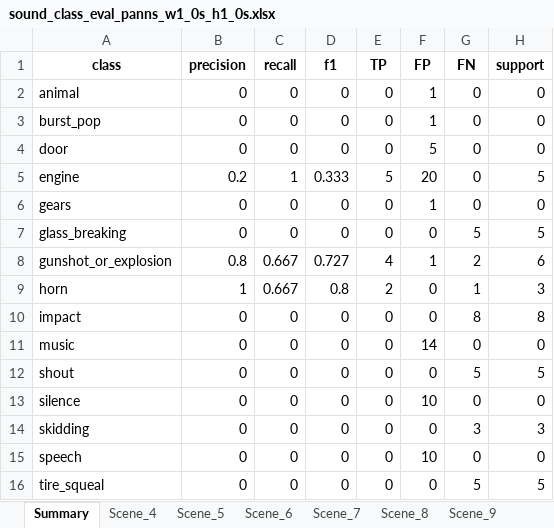
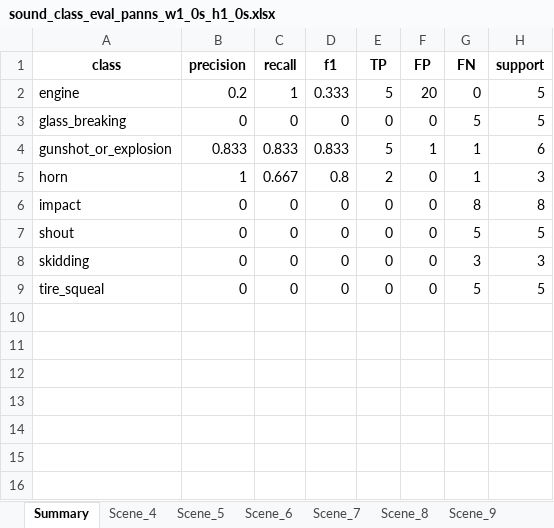
Before and after one commit to ghiffaryr/multimodal-surveillance-iseql, an Excel workbook: data/analysis_panns/sound_class_eval_panns_w1_0s_h1_0s.xlsx, sheet Summary, drawn as a sheet; values as stored, in another font and other column widths than the file's, no borders; removed rows and columns are numbered as before the commit, all else as after; the diff names each change by its address in the sheet, - before the commit and + after, or states it on an @@ line.

```diff
--- a/data/analysis_panns/sound_class_eval_panns_w1_0s_h1_0s.xlsx (sheet Summary)
+++ b/data/analysis_panns/sound_class_eval_panns_w1_0s_h1_0s.xlsx (sheet Summary)
-row 2: animal | 0 | 0 | 0 | 0 | 1 | 0 | 0
-row 3: burst_pop | 0 | 0 | 0 | 0 | 1 | 0 | 0
-row 4: door | 0 | 0 | 0 | 0 | 5 | 0 | 0
-row 6: gears | 0 | 0 | 0 | 0 | 1 | 0 | 0
-B4 (precision): 0.8
+B4 (precision): 0.833
-C4 (recall): 0.667
+C4 (recall): 0.833
-D4 (f1): 0.727
+D4 (f1): 0.833
-E4 (TP): 4
+E4 (TP): 5
-G4 (FN): 2
+G4 (FN): 1
-row 11: music | 0 | 0 | 0 | 0 | 14 | 0 | 0
-row 13: silence | 0 | 0 | 0 | 0 | 10 | 0 | 0
-row 15: speech | 0 | 0 | 0 | 0 | 10 | 0 | 0
```
Also changed, not shown: sheet Scene_4, sheet Scene_6, sheet Scene_5, sheet Scene_8, sheet Scene_7, data/analysis_panns/sound_class_eval_panns_w1_0s_h0_5s.xlsx, data/analysis_panns/sound_class_eval_panns_w2_5s_h1_25s.xlsx, 40 other files.
